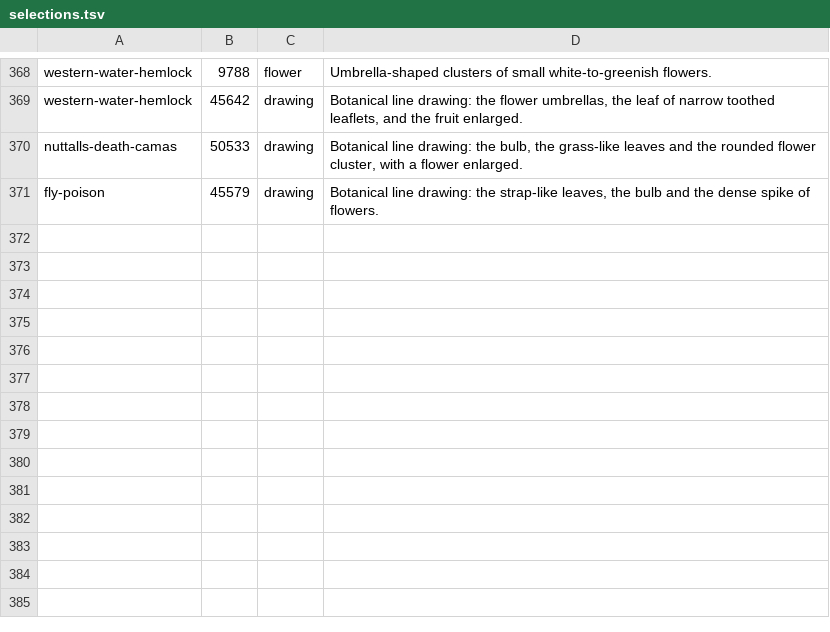
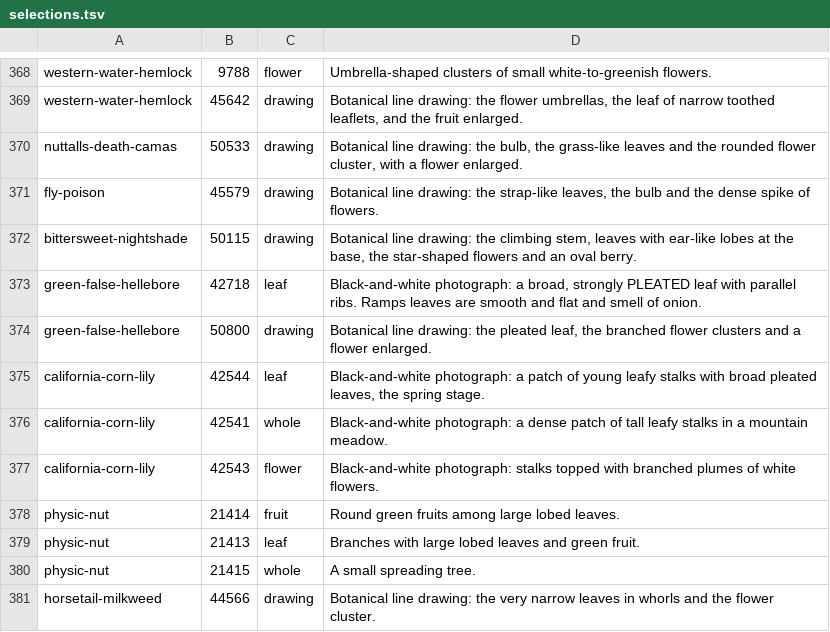
Before and after one commit to zgoettsc/GoettschePreppy, a TSV file: scripts/plants/selections.tsv, drawn as a sheet; only a part is shown, gaps mark what is left out.

```diff
--- a/scripts/plants/selections.tsv
+++ b/scripts/plants/selections.tsv
@@ -371 +371,11 @@ nuttalls-death-camas	50533	drawing	Botanical line drawing: the bulb, the grass-l
 fly-poison	45579	drawing	Botanical line drawing: the strap-like leaves, the bulb and the dense spike of flowers.
+bittersweet-nightshade	50115	drawing	Botanical line drawing: the climbing stem, leaves with ear-like lobes at the base, the star-shaped flowers and an oval berry.
+green-false-hellebore	42718	leaf	Black-and-white photograph: a broad, strongly PLEATED leaf with parallel ribs. Ramps leaves are smooth and flat and smell of onion.
+green-false-hellebore	50800	drawing	Botanical line drawing: the pleated leaf, the branched flower clusters and a flower enlarged.
+california-corn-lily	42544	leaf	Black-and-white photograph: a patch of young leafy stalks with broad pleated leaves, the spring stage.
+california-corn-lily	42541	whole	Black-and-white photograph: a dense patch of tall leafy stalks in a mountain meadow.
+california-corn-lily	42543	flower	Black-and-white photograph: stalks topped with branched plumes of white flowers.
+physic-nut	21414	fruit	Round green fruits among large lobed leaves.
+physic-nut	21413	leaf	Branches with large lobed leaves and green fruit.
+physic-nut	21415	whole	A small spreading tree.
+horsetail-milkweed	44566	drawing	Botanical line drawing: the very narrow leaves in whorls and the flower cluster.
```
Also changed, not shown: scripts/plants/household_reuse.tsv, scripts/plants/rejected.tsv, 43 other files.
